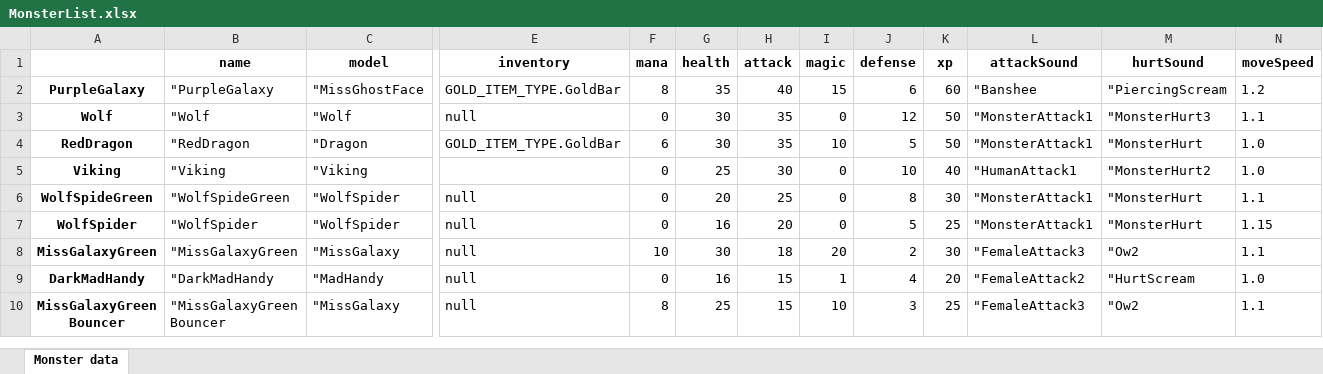
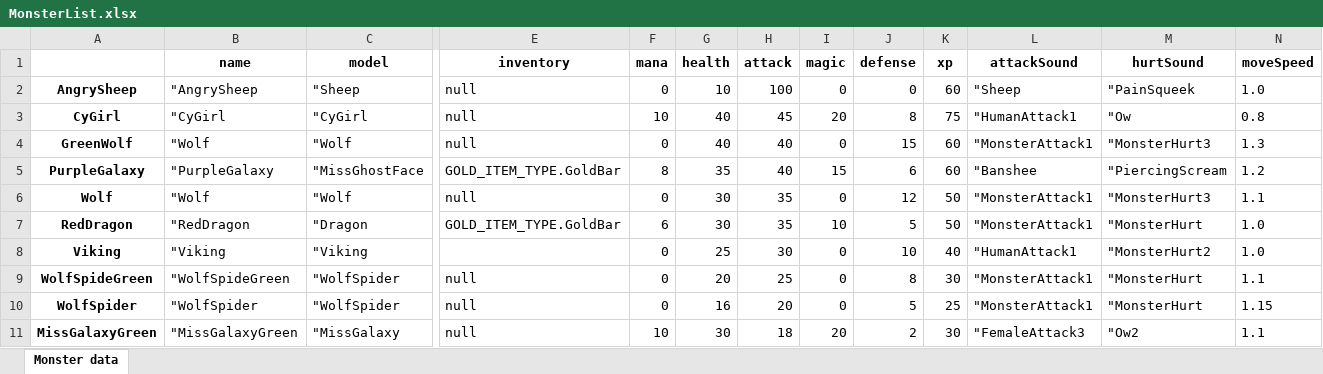
Before and after one commit to lovroselic/HauntingTheHauntessa, an Excel workbook: Code/Python/MonsterList.xlsx, sheet Monster data, drawn as a sheet; only a part is shown, gaps mark what is left out; the shorter side is filled out with more unchanged rows; values as stored, in another font and other column widths than the file's, no borders; rows hold the shown columns only; the diff names each change by its address in the sheet, - before the commit and + after, or states it on an @@ line.

```diff
--- a/Code/Python/MonsterList.xlsx (sheet Monster data)
+++ b/Code/Python/MonsterList.xlsx (sheet Monster data)
+row 2: AngrySheep | "AngrySheep | "Sheep | null | 0 | 10 | 100 | 0 | 0 | 60 | "Sheep | "PainSqueek | 1.0
+row 3: CyGirl | "CyGirl | "CyGirl | null | 10 | 40 | 45 | 20 | 8 | 75 | "HumanAttack1 | "Ow | 0.8
+row 4: GreenWolf | "Wolf | "Wolf | null | 0 | 40 | 40 | 0 | 15 | 60 | "MonsterAttack1 | "MonsterHurt3 | 1.3
```
Also changed, not shown: 10 other files.
